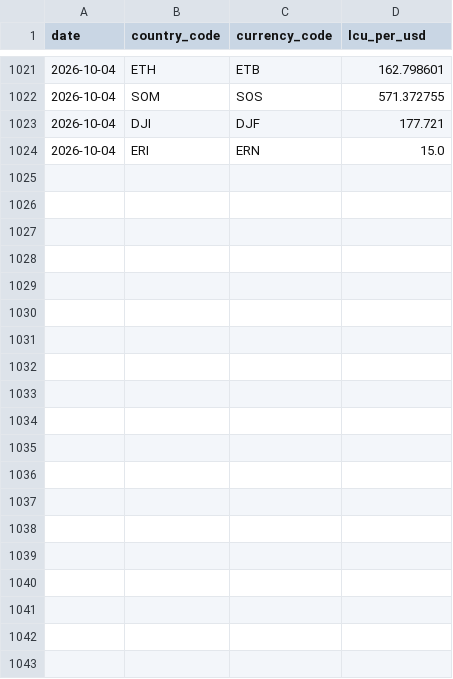
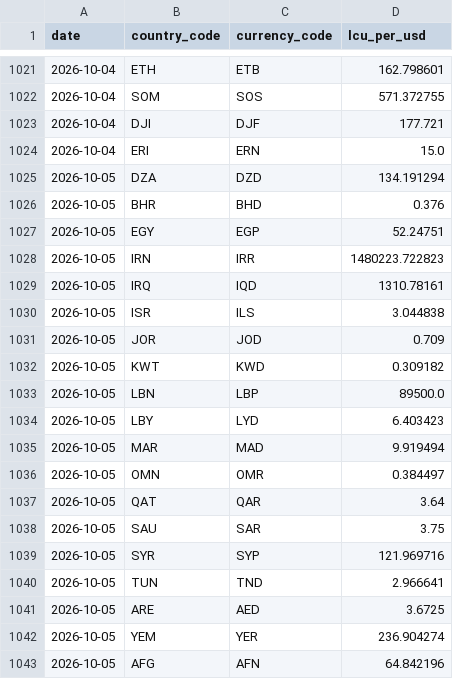
Before and after one commit to rafaywaqar2004-lang/overeign-risk-index, a CSV file: fx_daily_history.csv, drawn as a sheet; only a part is shown, gaps mark what is left out; the diff covers the shown part only; the diff names each change by its address in the sheet, - before the commit and + after, or states it on an @@ line.

```diff
--- a/fx_daily_history.csv
+++ b/fx_daily_history.csv
+row 1025: 2026-10-05 | DZA | DZD | 134.191294
+row 1026: 2026-10-05 | BHR | BHD | 0.376
+row 1027: 2026-10-05 | EGY | EGP | 52.24751
+row 1028: 2026-10-05 | IRN | IRR | 1480223.722823
+row 1029: 2026-10-05 | IRQ | IQD | 1310.78161
+row 1030: 2026-10-05 | ISR | ILS | 3.044838
+row 1031: 2026-10-05 | JOR | JOD | 0.709
+row 1032: 2026-10-05 | KWT | KWD | 0.309182
+row 1033: 2026-10-05 | LBN | LBP | 89500.0
+row 1034: 2026-10-05 | LBY | LYD | 6.403423
+row 1035: 2026-10-05 | MAR | MAD | 9.919494
+row 1036: 2026-10-05 | OMN | OMR | 0.384497
+row 1037: 2026-10-05 | QAT | QAR | 3.64
+row 1038: 2026-10-05 | SAU | SAR | 3.75
+row 1039: 2026-10-05 | SYR | SYP | 121.969716
+row 1040: 2026-10-05 | TUN | TND | 2.966641
+row 1041: 2026-10-05 | ARE | AED | 3.6725
+row 1042: 2026-10-05 | YEM | YER | 236.904274
+row 1043: 2026-10-05 | AFG | AFN | 64.842196
```
Also changed, not shown: 14 added rows elsewhere in this file.
